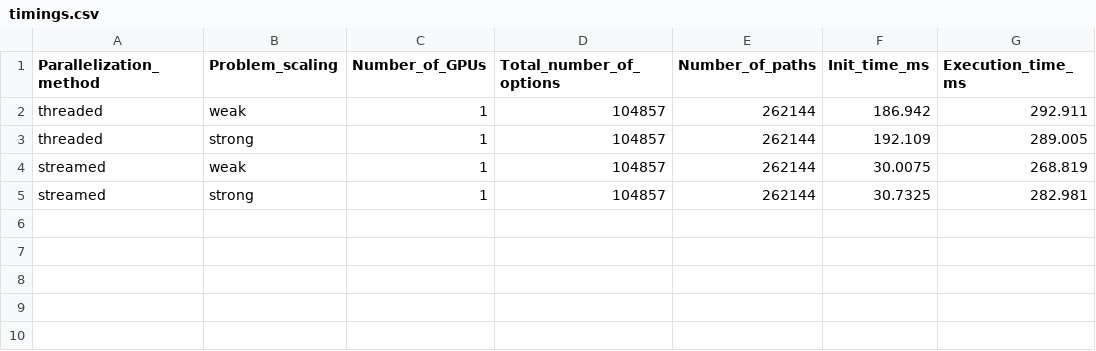
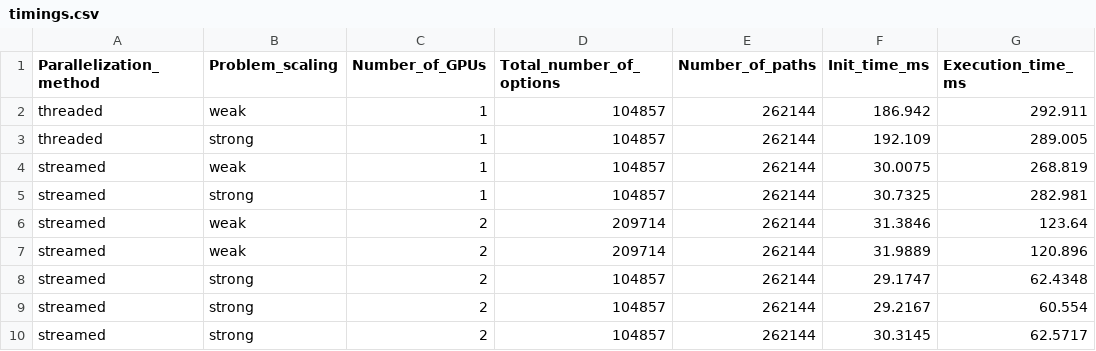
Before and after one commit to engpap/montecarlo-benchmarking, a CSV file: scale-up/scale-up/montecarlo_UM/timings.csv, drawn as a sheet; the diff names each change by its address in the sheet, - before the commit and + after, or states it on an @@ line.

```diff
--- a/scale-up/scale-up/montecarlo_UM/timings.csv
+++ b/scale-up/scale-up/montecarlo_UM/timings.csv
+row 6: streamed | weak | 2 | 209714 | 262144 | 31.3846 | 123.64
+row 7: streamed | weak | 2 | 209714 | 262144 | 31.9889 | 120.896
+row 8: streamed | strong | 2 | 104857 | 262144 | 29.1747 | 62.4348
+row 9: streamed | strong | 2 | 104857 | 262144 | 29.2167 | 60.554
+row 10: streamed | strong | 2 | 104857 | 262144 | 30.3145 | 62.5717
```
Also changed, not shown: scale-up/scale-up/montecarlo/timings.csv, scale-up/scale-up/montecarlo_UMv1/timings.csv, 28 other files.
